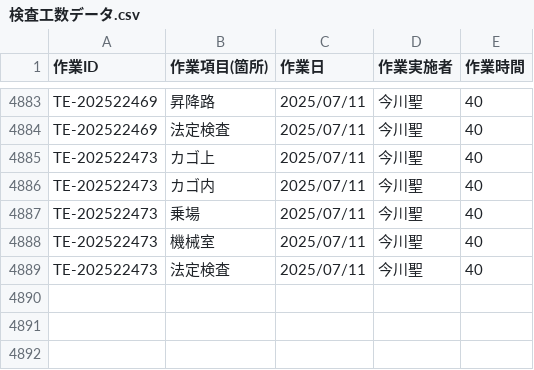
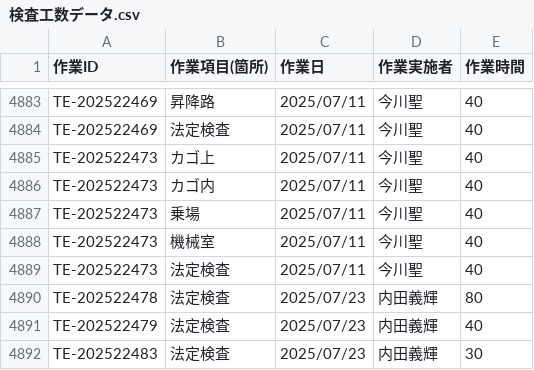
Before and after one commit to otameshi-web/kousu-app, a CSV file: data/検査工数データ.csv, drawn as a sheet; only a part is shown, gaps mark what is left out; the diff names each change by its address in the sheet, - before the commit and + after, or states it on an @@ line.

Commit message:
自動更新: 検査工数データ (2025-07-25 16:05:05)

```diff
--- a/data/検査工数データ.csv
+++ b/data/検査工数データ.csv
+row 4890: TE-202522478 | 法定検査 | 2025/07/23 | 内田義輝 | 80
+row 4891: TE-202522479 | 法定検査 | 2025/07/23 | 内田義輝 | 40
+row 4892: TE-202522483 | 法定検査 | 2025/07/23 | 内田義輝 | 30
```
